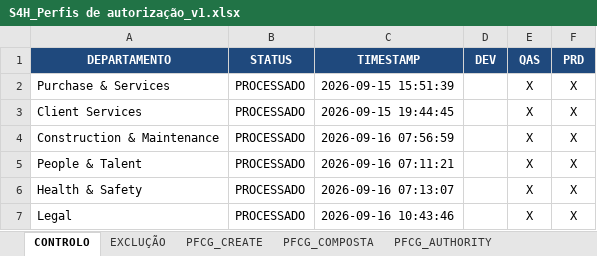
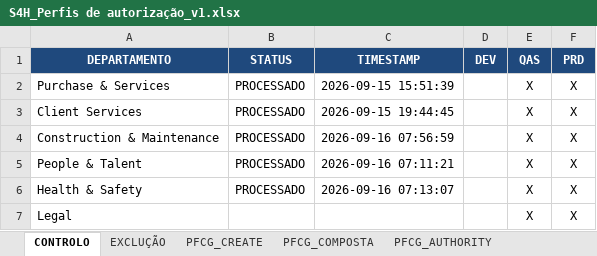
Before and after one commit to Geniolle/SapScript, an Excel workbook: S4H_Perfis de autorização_v1.xlsx, sheet CONTROLO, drawn as a sheet; values as stored, in another font and other column widths than the file's, no borders; 1 other sheet too large or unreadable and not compared; the diff names each change by its address in the sheet, - before the commit and + after, or states it on an @@ line.

```diff
--- a/S4H_Perfis de autorização_v1.xlsx (sheet CONTROLO)
+++ b/S4H_Perfis de autorização_v1.xlsx (sheet CONTROLO)
-B7 (STATUS): PROCESSADO
+B7 (STATUS): (empty)
-C7 (TIMESTAMP): 2026-09-16 10:43:46
+C7 (TIMESTAMP): (empty)
```
Also changed, not shown: sheet Proposta Ativa, 1 other file.
